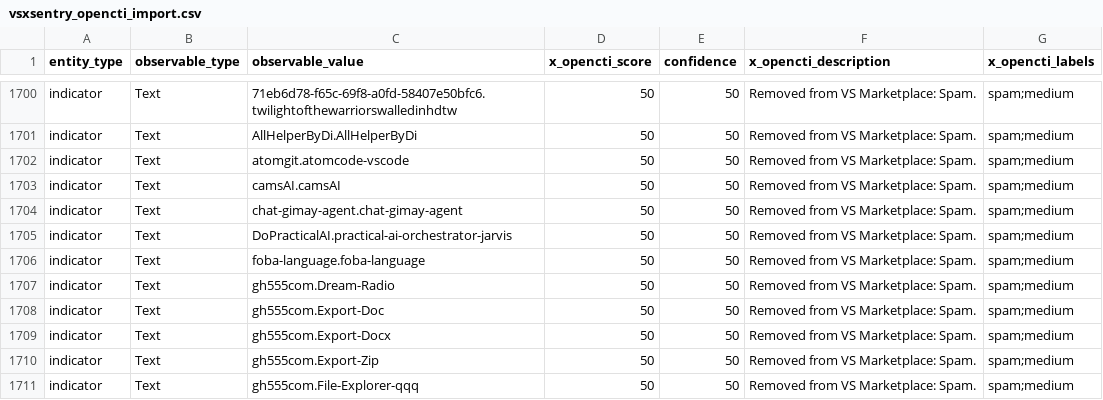
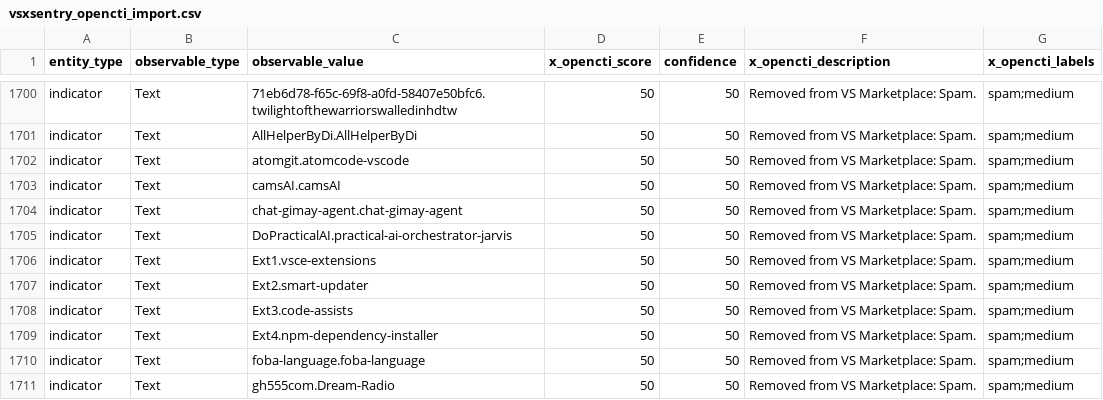
Before and after one commit to vsxsentry/vsxsentry.github.io, a CSV file: feeds/vsxsentry_opencti_import.csv, drawn as a sheet; only a part is shown, gaps mark what is left out; the shorter side is filled out with more unchanged rows; the diff names each change by its address in the sheet, - before the commit and + after, or states it on an @@ line.

```diff
--- a/feeds/vsxsentry_opencti_import.csv
+++ b/feeds/vsxsentry_opencti_import.csv
+row 1706: indicator | Text | Ext1.vsce-extensions | 50 | 50 | Removed from VS Marketplace: Spam. | spam;medium
+row 1707: indicator | Text | Ext2.smart-updater | 50 | 50 | Removed from VS Marketplace: Spam. | spam;medium
+row 1708: indicator | Text | Ext3.code-assists | 50 | 50 | Removed from VS Marketplace: Spam. | spam;medium
+row 1709: indicator | Text | Ext4.npm-dependency-installer | 50 | 50 | Removed from VS Marketplace: Spam. | spam;medium
```
Also changed, not shown: feeds/vsxsentry_feed.csv, feeds/vsxsentry_malicious_feed.csv, 11 other files.
